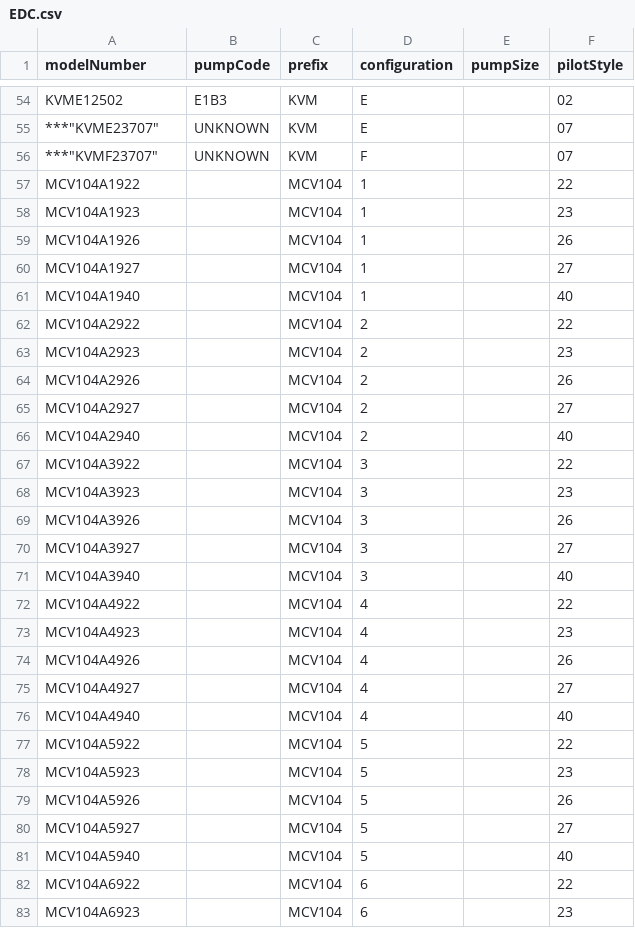
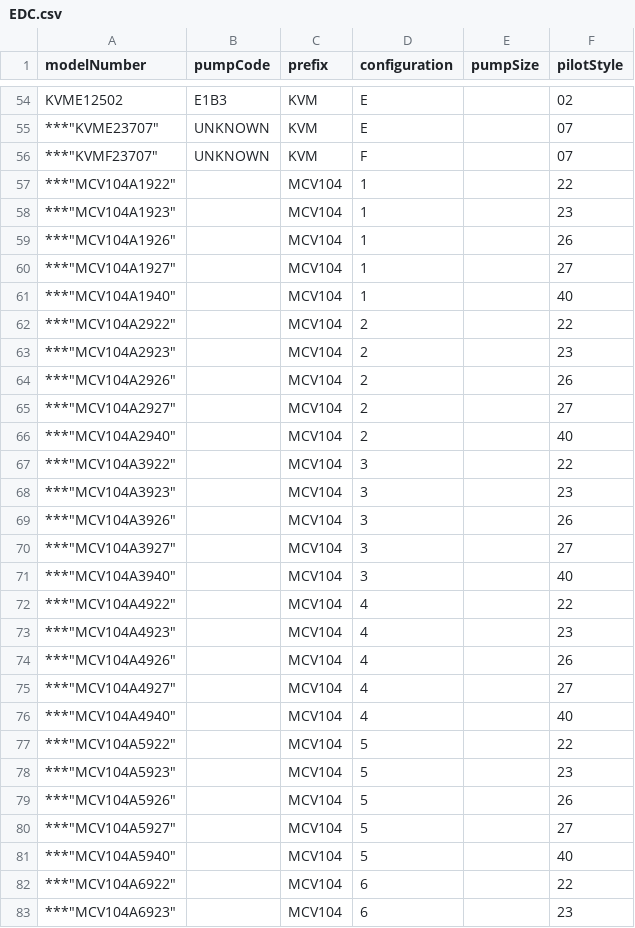
Before and after one commit to busma13/McGowan-Controls, a CSV file: EDC.csv, drawn as a sheet; only a part is shown, gaps mark what is left out; the diff covers the shown part only.

Commit message:
Update EDC.csv

```diff
--- a/EDC.csv
+++ b/EDC.csv
@@ -56,28 +56,28 @@
 ***"KVMF23707","UNKNOWN","KVM","F","","07"
-"MCV104A1922","","MCV104","1","","22"
-"MCV104A1923","","MCV104","1","","23"
-"MCV104A1926","","MCV104","1","","26"
-"MCV104A1927","","MCV104","1","","27"
-"MCV104A1940","","MCV104","1","","40"
-"MCV104A2922","","MCV104","2","","22"
-"MCV104A2923","","MCV104","2","","23"
-"MCV104A2926","","MCV104","2","","26"
-"MCV104A2927","","MCV104","2","","27"
-"MCV104A2940","","MCV104","2","","40"
-"MCV104A3922","","MCV104","3","","22"
-"MCV104A3923","","MCV104","3","","23"
-"MCV104A3926","","MCV104","3","","26"
-"MCV104A3927","","MCV104","3","","27"
-"MCV104A3940","","MCV104","3","","40"
-"MCV104A4922","","MCV104","4","","22"
-"MCV104A4923","","MCV104","4","","23"
-"MCV104A4926","","MCV104","4","","26"
-"MCV104A4927","","MCV104","4","","27"
-"MCV104A4940","","MCV104","4","","40"
-"MCV104A5922","","MCV104","5","","22"
-"MCV104A5923","","MCV104","5","","23"
-"MCV104A5926","","MCV104","5","","26"
-"MCV104A5927","","MCV104","5","","27"
-"MCV104A5940","","MCV104","5","","40"
-"MCV104A6922","","MCV104","6","","22"
-"MCV104A6923","","MCV104","6","","23"
+***"MCV104A1922","","MCV104","1","","22"
+***"MCV104A1923","","MCV104","1","","23"
+***"MCV104A1926","","MCV104","1","","26"
+***"MCV104A1927","","MCV104","1","","27"
+***"MCV104A1940","","MCV104","1","","40"
+***"MCV104A2922","","MCV104","2","","22"
+***"MCV104A2923","","MCV104","2","","23"
+***"MCV104A2926","","MCV104","2","","26"
+***"MCV104A2927","","MCV104","2","","27"
+***"MCV104A2940","","MCV104","2","","40"
+***"MCV104A3922","","MCV104","3","","22"
+***"MCV104A3923","","MCV104","3","","23"
+***"MCV104A3926","","MCV104","3","","26"
+***"MCV104A3927","","MCV104","3","","27"
+***"MCV104A3940","","MCV104","3","","40"
+***"MCV104A4922","","MCV104","4","","22"
+***"MCV104A4923","","MCV104","4","","23"
+***"MCV104A4926","","MCV104","4","","26"
+***"MCV104A4927","","MCV104","4","","27"
+***"MCV104A4940","","MCV104","4","","40"
+***"MCV104A5922","","MCV104","5","","22"
+***"MCV104A5923","","MCV104","5","","23"
+***"MCV104A5926","","MCV104","5","","26"
+***"MCV104A5927","","MCV104","5","","27"
+***"MCV104A5940","","MCV104","5","","40"
+***"MCV104A6922","","MCV104","6","","22"
+***"MCV104A6923","","MCV104","6","","23"
```
Also changed, not shown: 13 edited cells elsewhere in this file.
